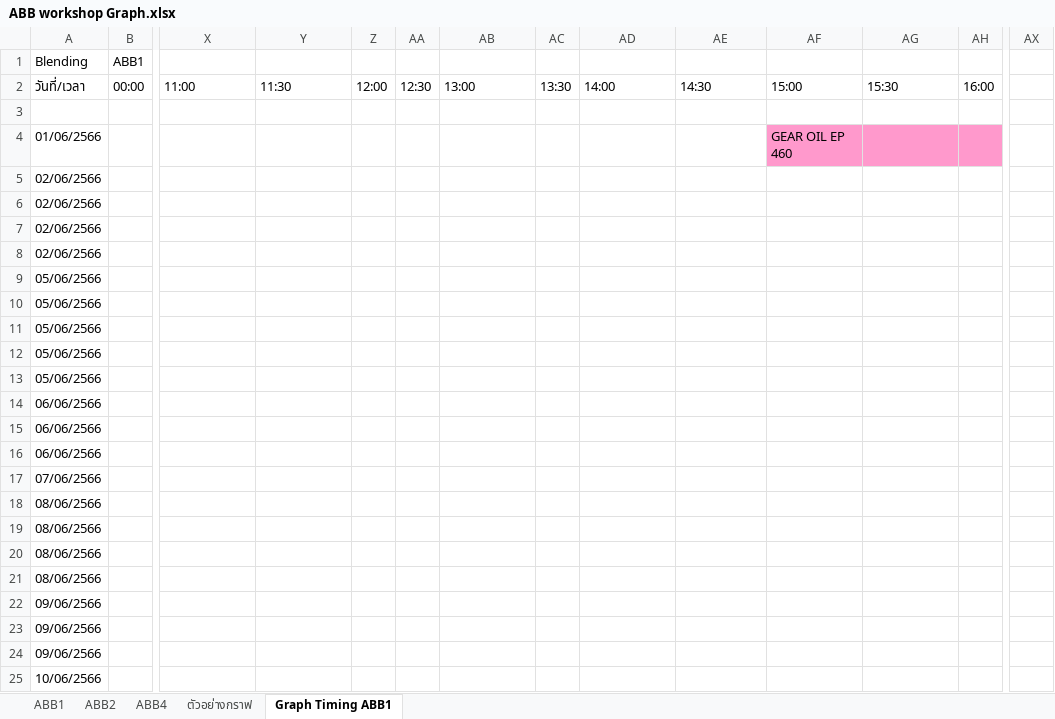
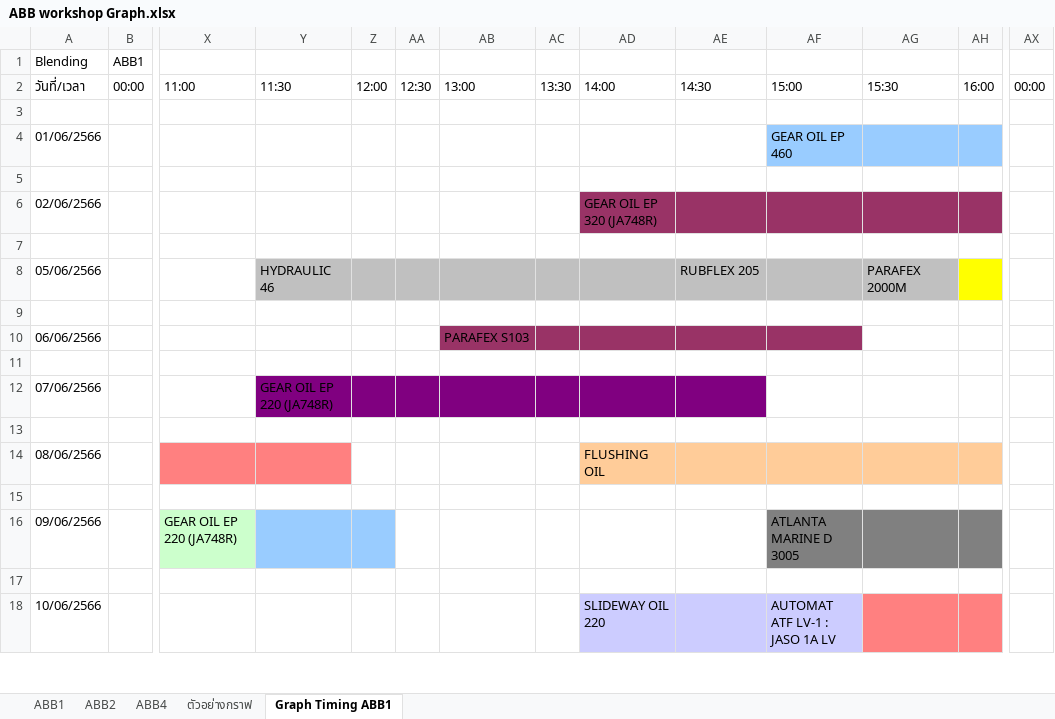
Before and after one commit to Icanfly37/excel-graph, an Excel workbook: ABB workshop Graph.xlsx, sheet Graph Timing ABB1, drawn as a sheet; only a part is shown, gaps mark what is left out; values as stored, in another font and other column widths than the file's, no borders; removed rows and columns are numbered as before the commit, all else as after; rows hold the shown columns only; the diff covers the shown part only; the diff names each change by its address in the sheet, - before the commit and + after, or states it on an @@ line.

```diff
--- a/ABB workshop Graph.xlsx (sheet Graph Timing ABB1)
+++ b/ABB workshop Graph.xlsx (sheet Graph Timing ABB1)
-AX2: (empty)
+AX2: 00:00
-AF4:AH4 fill: #FF99CC
+AF4:AH4 fill: #99CCFF
-A5: 02/06/2566
+A5: (empty)
-row 6: 02/06/2566
-row 7: 02/06/2566
-row 8: 02/06/2566
-row 9: 05/06/2566
-row 10: 05/06/2566
-row 11: 05/06/2566
-row 12: 05/06/2566
-row 13: 05/06/2566
+row 6: 02/06/2566 |  |  |  |  |  |  |  | GEAR OIL EP 320 (JA748R)
-A7: 06/06/2566
+A7: (empty)
+row 8: 05/06/2566 |  |  | HYDRAULIC 46 |  |  |  |  |  | RUBFLEX 205 |  | PARAFEX 2000M
-A9: 06/06/2566
+A9: (empty)
+row 10: 06/06/2566 |  |  |  |  |  | PARAFEX S103
-A11: 06/06/2566
+A11: (empty)
-Y12: (empty)
+Y12: GEAR OIL EP 220 (JA748R)
-Y12:AE12 fill: none
+Y12:AE12 fill: #800080
-A13: 08/06/2566
+A13: (empty)
-row 19: 08/06/2566
-row 20: 08/06/2566
-row 21: 08/06/2566
-row 22: 09/06/2566
+row 14: 08/06/2566 |  |  |  |  |  |  |  | FLUSHING OIL
-A15: 09/06/2566
+A15: (empty)
+row 16: 09/06/2566 |  | GEAR OIL EP 220 (JA748R) |  |  |  |  |  |  |  | ATLANTA MARINE D 3005
-A17: 09/06/2566
+A17: (empty)
-AD18: (empty)
+AD18: SLIDEWAY OIL 220
-AD18:AF18 fill: none
+AD18:AF18 fill: #CCCCFF
-AF18: (empty)
+AF18: AUTOMAT ATF LV-1 : JASO 1A LV
-AG18:AH18 fill: none
+AG18:AH18 fill: #FF8080
```
Also changed, not shown: 5 edited cells and cell formats elsewhere in this sheet, 2 other files.
